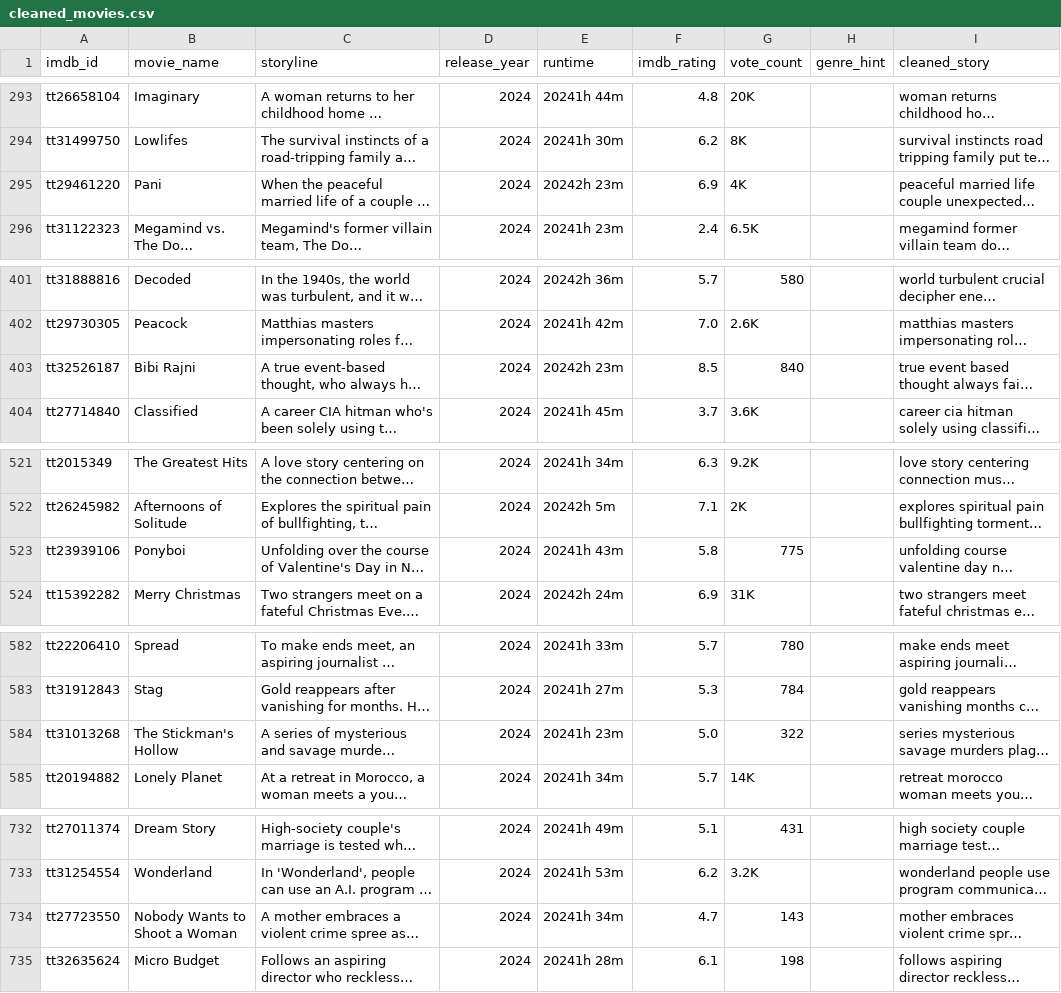
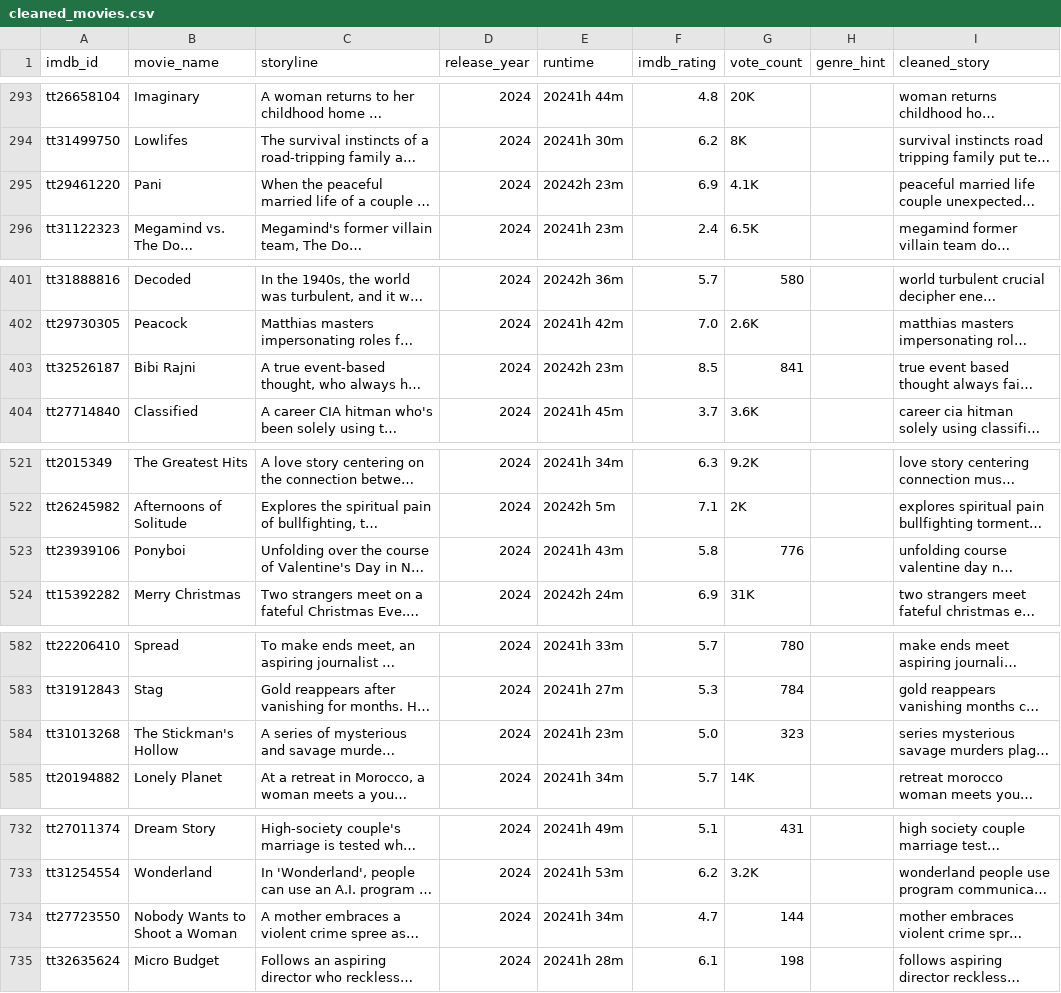
Before and after one commit to prawin0309/IMDB-Movie-Recommendation-System-Using-Story-lines, a CSV file: data/cleaned_movies.csv, drawn as a sheet; only a part is shown, gaps mark what is left out; long unchanged cells end in …; the diff covers the shown part only; the diff names each change by its address in the sheet, - before the commit and + after, or states it on an @@ line.

```diff
--- a/data/cleaned_movies.csv
+++ b/data/cleaned_movies.csv
-G295 (vote_count): 4K
+G295 (vote_count): 4.1K
-G403 (vote_count): 840
+G403 (vote_count): 841
-G523 (vote_count): 775
+G523 (vote_count): 776
-G584 (vote_count): 322
+G584 (vote_count): 323
-G734 (vote_count): 143
+G734 (vote_count): 144
```
Also changed, not shown: 7 edited cells elsewhere in this file, data/imdb_2024_movies.csv.
